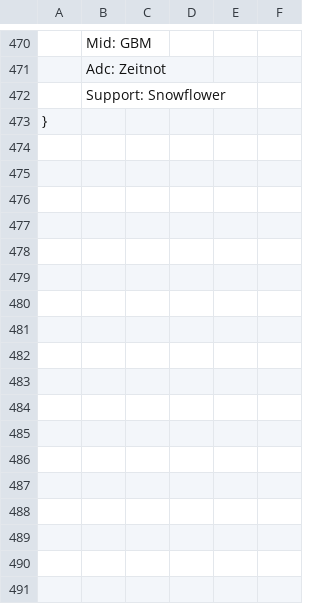
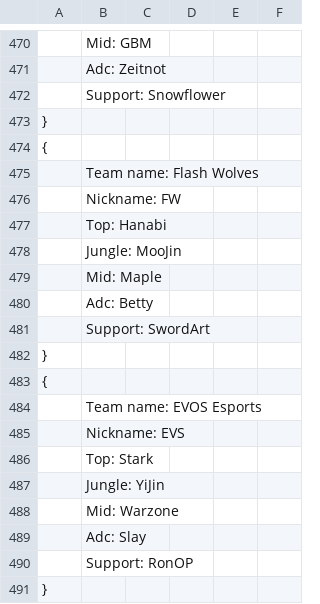
Before and after one commit to Ledareg/e-sports, a CSV file: rosters.csv, drawn as a sheet; only a part is shown, gaps mark what is left out.

```diff
--- a/rosters.csv
+++ b/rosters.csv
@@ -473 +473,19 @@
 }
+{
+	Team name: Flash Wolves
+	Nickname: FW
+	Top: Hanabi
+	Jungle: MooJin
+	Mid: Maple
+	Adc: Betty
+	Support: SwordArt
+}
+{
+	Team name: EVOS Esports
+	Nickname: EVS
+	Top: Stark
+	Jungle: YiJin
+	Mid: Warzone
+	Adc: Slay
+	Support: RonOP
+}
```
Also changed, not shown: Excel data/Excel_data.csv.
